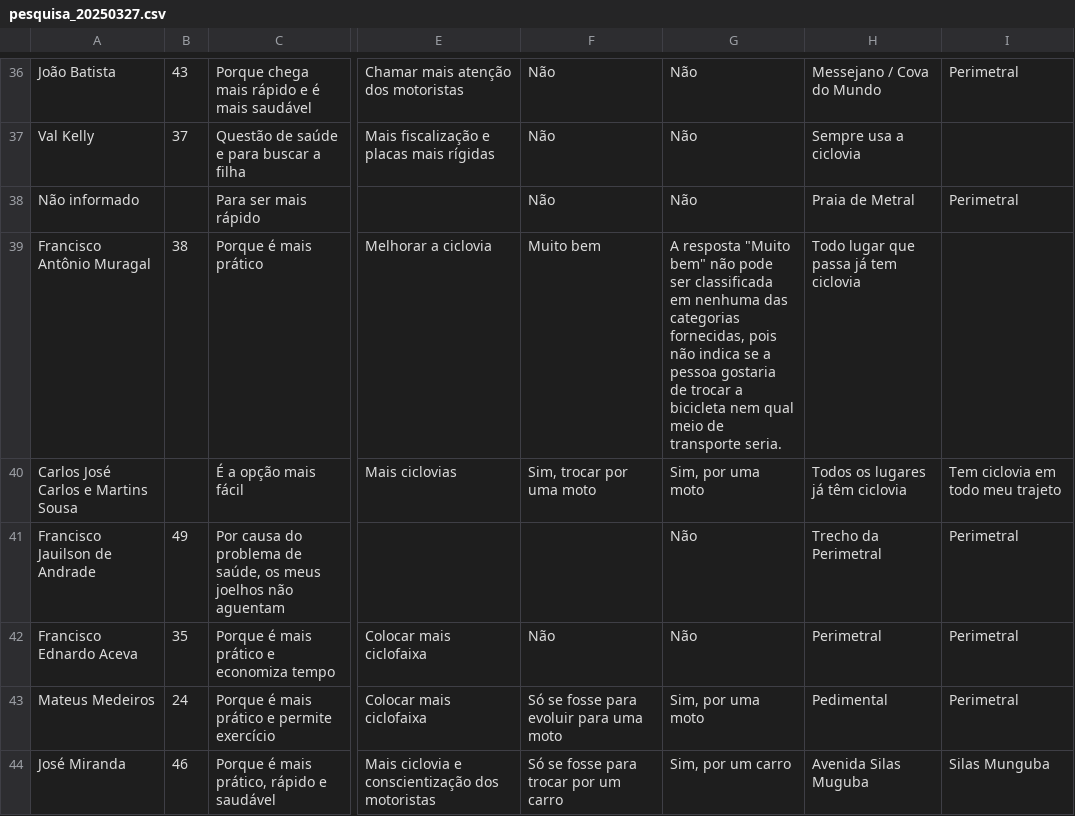
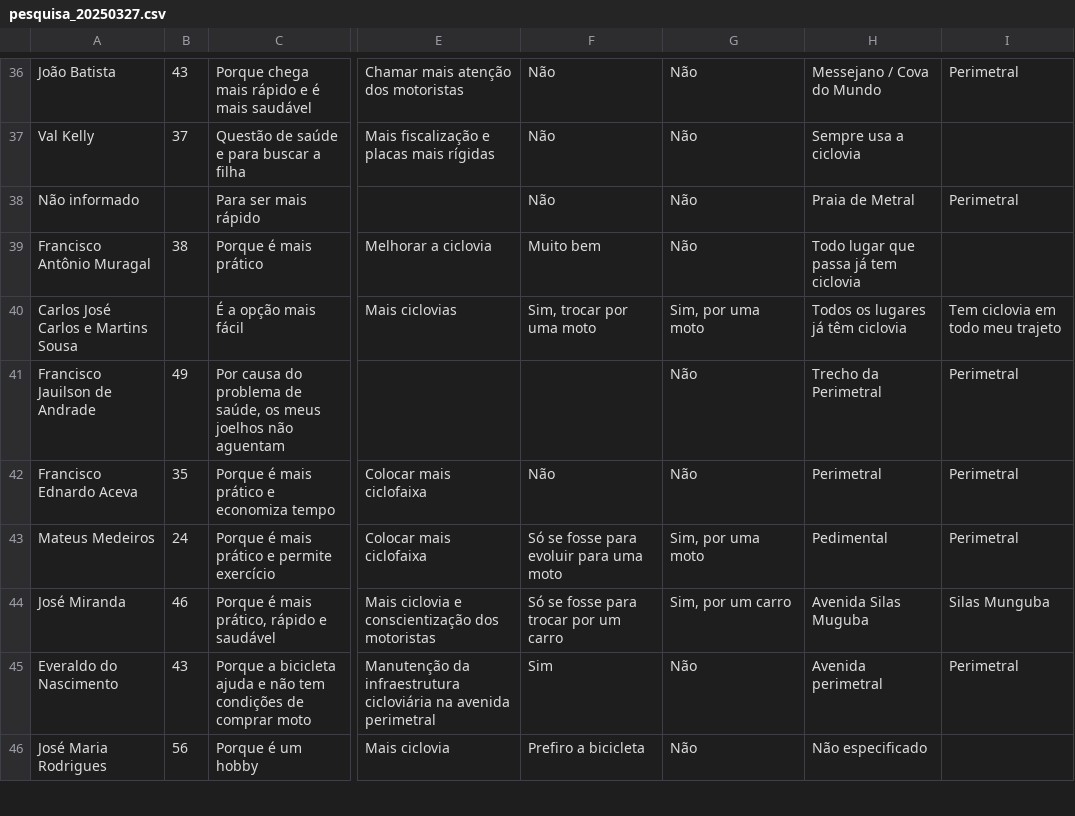
Before and after one commit to BICI-Fortal/Papo_de_Pedal, a CSV file: edicoes/20250327/pesquisa_20250327.csv, drawn as a sheet; only a part is shown, gaps mark what is left out; the shorter side is filled out with more unchanged rows; the diff names each change by its address in the sheet, - before the commit and + after, or states it on an @@ line.

```diff
--- a/edicoes/20250327/pesquisa_20250327.csv
+++ b/edicoes/20250327/pesquisa_20250327.csv
-G39: A resposta "Muito bem" não pode ser classificada em nenhuma das categorias fornecidas, pois não indica se a pessoa gostaria de trocar a bicicleta nem qual meio de transporte seria.
+G39: Não
```
Also changed, not shown: edicoes/20260226/pesquisa_20260226.csv, 45 other files.
